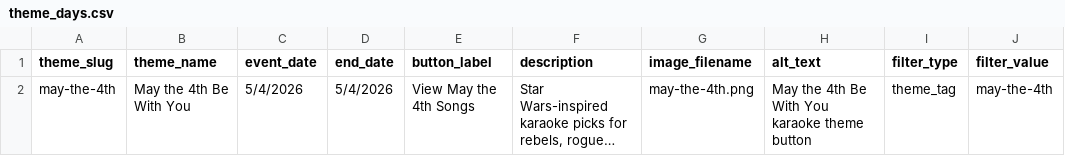
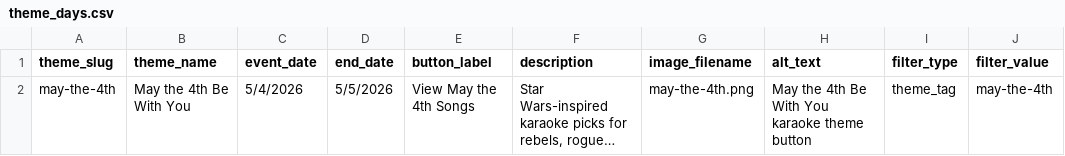
Before and after one commit to treasurevalleytechtavern/Overland-Songs, a CSV file: theme_days.csv, drawn as a sheet; only a part is shown; long unchanged cells end in …; the diff names each change by its address in the sheet, - before the commit and + after, or states it on an @@ line.

Commit message:
Update theme_days.csv

```diff
--- a/theme_days.csv
+++ b/theme_days.csv
-D2 (end_date): 5/4/2026
+D2 (end_date): 5/5/2026
```
